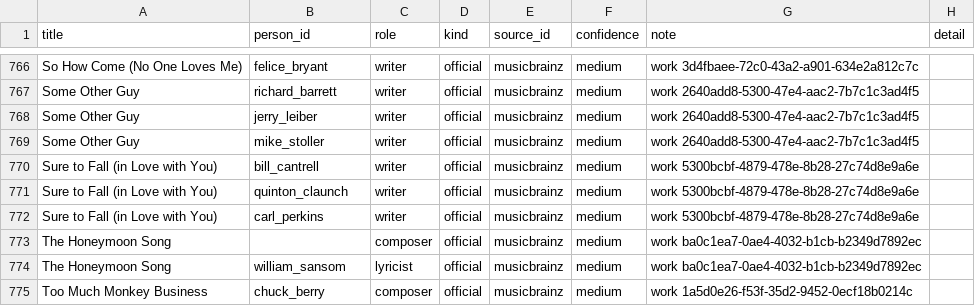
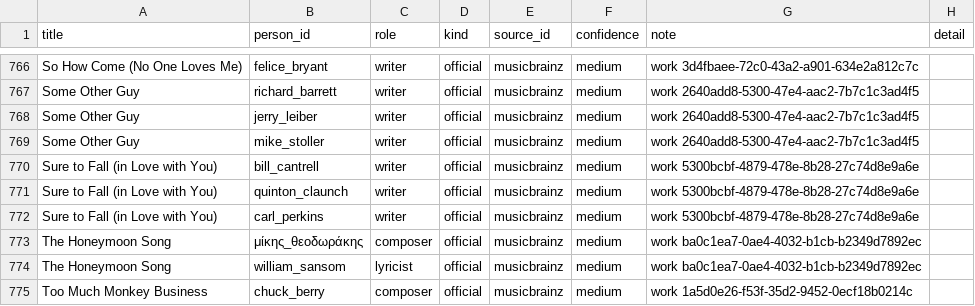
Before and after one commit to RedaAllab/lyrics-analysis, a CSV file: data/credits/work_credit.csv, drawn as a sheet; only a part is shown, gaps mark what is left out.

```diff
--- a/data/credits/work_credit.csv
+++ b/data/credits/work_credit.csv
@@ -772,3 +772,3 @@ Sure to Fall (in Love with You),quinton_claunch,writer,official,musicbrainz,medi
 Sure to Fall (in Love with You),carl_perkins,writer,official,musicbrainz,medium,work 5300bcbf-4879-478e-8b28-27c74d8e9a6e,
-The Honeymoon Song,,composer,official,musicbrainz,medium,work ba0c1ea7-0ae4-4032-b1cb-b2349d7892ec,
+The Honeymoon Song,μίκης_θεοδωράκης,composer,official,musicbrainz,medium,work ba0c1ea7-0ae4-4032-b1cb-b2349d7892ec,
 The Honeymoon Song,william_sansom,lyricist,official,musicbrainz,medium,work ba0c1ea7-0ae4-4032-b1cb-b2349d7892ec,
```
Also changed, not shown: data/credits/person.csv, 3 other files.
